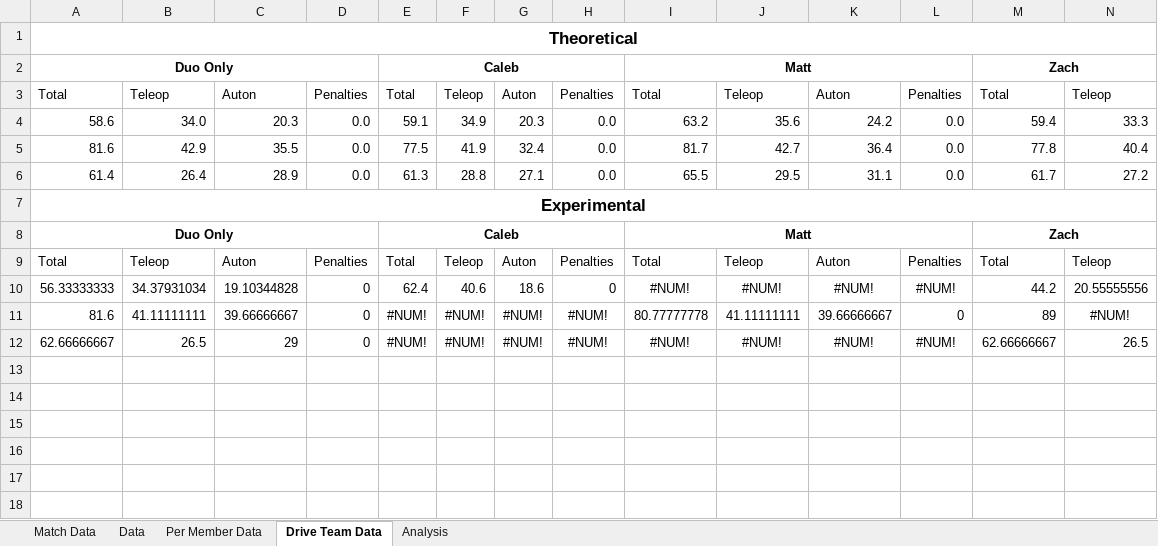
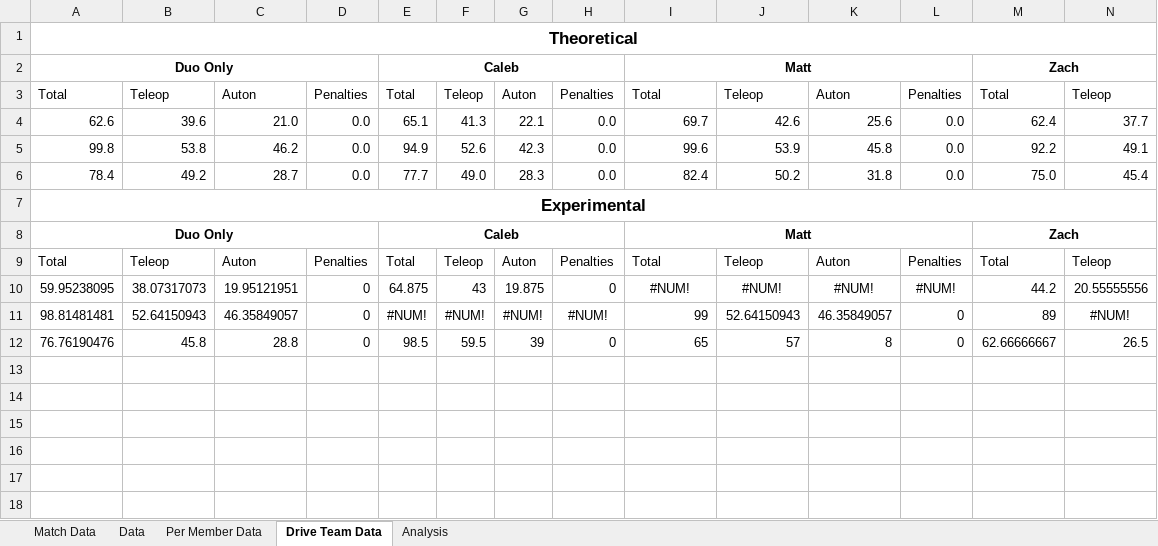
Before and after one commit to mahall05/FTCStats, an Excel workbook: Red Team Data.xlsx, sheet Drive Team Data, drawn as a sheet; only a part is shown; values as stored, in another font and other column widths than the file's, no borders; conditional formats not drawn; removed rows and columns are numbered as before the commit, all else as after; rows hold the shown columns only; the diff names each change by its address in the sheet, - before the commit and + after, or states it on an @@ line.

```diff
--- a/Red Team Data.xlsx (sheet Drive Team Data)
+++ b/Red Team Data.xlsx (sheet Drive Team Data)
-row 4: 58.6 | 34.0 | 20.3 | 0.0 | 59.1 | 34.9 | 20.3 | 0.0 | 63.2 | 35.6 | 24.2 | 0.0 | 59.4 | 33.3
-row 5: 81.6 | 42.9 | 35.5 | 0.0 | 77.5 | 41.9 | 32.4 | 0.0 | 81.7 | 42.7 | 36.4 | 0.0 | 77.8 | 40.4
-row 6: 61.4 | 26.4 | 28.9 | 0.0 | 61.3 | 28.8 | 27.1 | 0.0 | 65.5 | 29.5 | 31.1 | 0.0 | 61.7 | 27.2
+row 4: 62.6 | 39.6 | 21.0 | 0.0 | 65.1 | 41.3 | 22.1 | 0.0 | 69.7 | 42.6 | 25.6 | 0.0 | 62.4 | 37.7
+row 5: 99.8 | 53.8 | 46.2 | 0.0 | 94.9 | 52.6 | 42.3 | 0.0 | 99.6 | 53.9 | 45.8 | 0.0 | 92.2 | 49.1
+row 6: 78.4 | 49.2 | 28.7 | 0.0 | 77.7 | 49.0 | 28.3 | 0.0 | 82.4 | 50.2 | 31.8 | 0.0 | 75.0 | 45.4
-A10: 56.33333333
+A10: 59.95238095
-B10: 34.37931034
+B10: 38.07317073
-C10: 19.10344828
+C10: 19.95121951
-E10: 62.4
+E10: 64.875
-F10: 40.6
+F10: 43
-G10: 18.6
+G10: 19.875
-A11: 81.6
+A11: 98.81481481
-B11: 41.11111111
+B11: 52.64150943
-C11: 39.66666667
+C11: 46.35849057
-I11: 80.77777778
+I11: 99
-J11: 41.11111111
+J11: 52.64150943
-K11: 39.66666667
+K11: 46.35849057
-row 12: 62.66666667 | 26.5 | 29 | 0 | #NUM! | #NUM! | #NUM! | #NUM! | #NUM! | #NUM! | #NUM! | #NUM! | 62.66666667 | 26.5
+row 12: 76.76190476 | 45.8 | 28.8 | 0 | 98.5 | 59.5 | 39 | 0 | 65 | 57 | 8 | 0 | 62.66666667 | 26.5
```
Also changed, not shown: sheet Match Data, sheet Per Member Data, charts or pictures, 5 other files.
